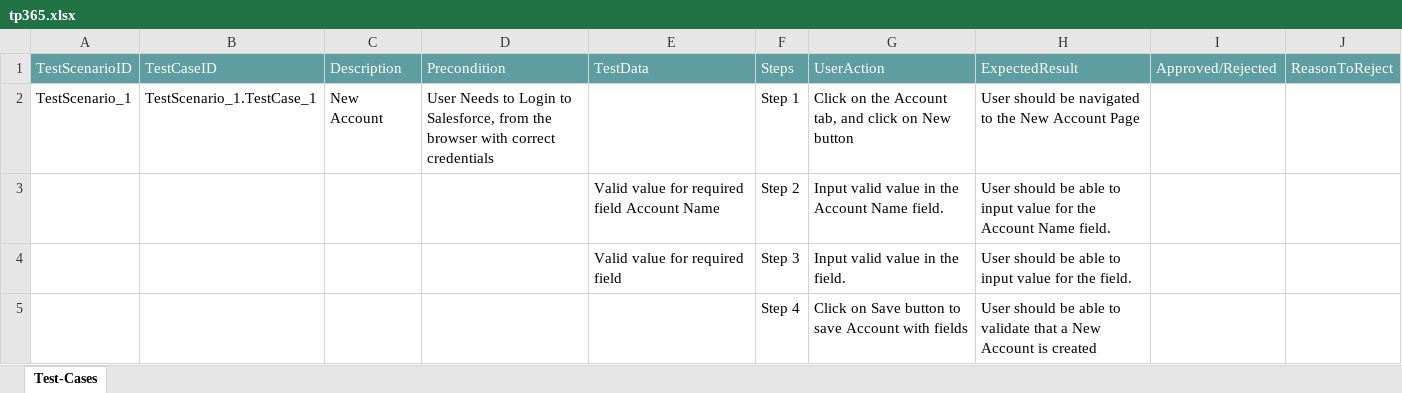
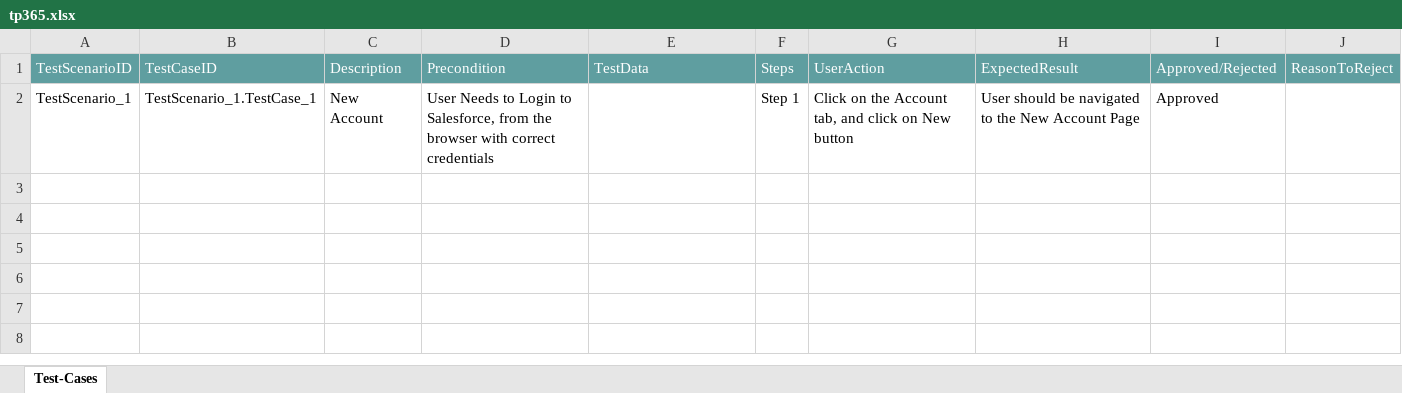
Before and after one commit to ShaikMohamedIrfan/msd1, an Excel workbook: tp365.xlsx, sheet Test-Cases, drawn as a sheet; values as stored, in another font and other column widths than the file's, no borders; table styles not drawn; the diff names each change by its address in the sheet, - before the commit and + after, or states it on an @@ line.

Commit message:
Add files via upload

```diff
--- a/tp365.xlsx (sheet Test-Cases)
+++ b/tp365.xlsx (sheet Test-Cases)
-I2: (empty)
+I2: Approved
@@ row 3 hidden:  |  |  |  | Valid value for required field Account Name | Step 2 | Input valid value in the Account Name field. | User should be able to input value for the Account Name field. @@
@@ row 4 hidden:  |  |  |  | Valid value for required field | Step 3 | Input valid value in the field. | User should be able to input value for the field. @@
@@ row 5 hidden:  |  |  |  |  | Step 4 | Click on Save button to save Account with fields | User should be able to validate that a New Account is created @@
```
